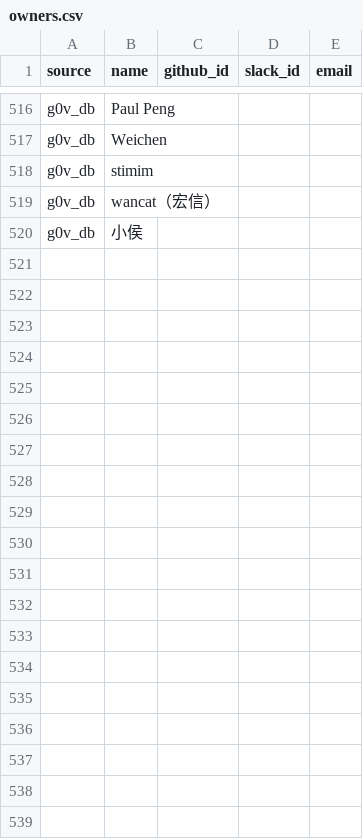
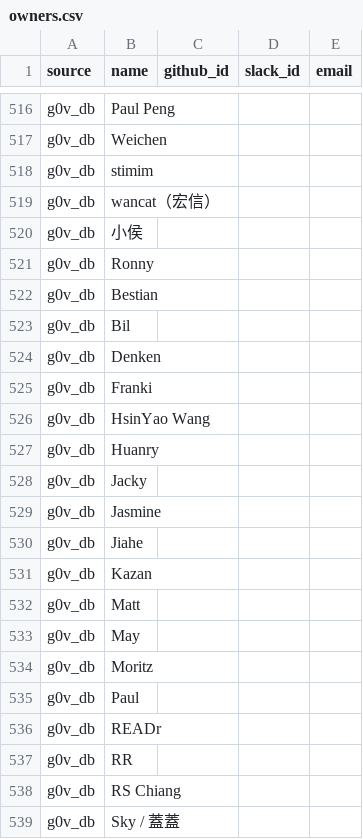
Before and after one commit to chunyenHuang/awesome-g0v-projects, a CSV file: data/owners.csv, drawn as a sheet; only a part is shown, gaps mark what is left out; the diff covers the shown part only.

Commit message:
update owners

```diff
--- a/data/owners.csv
+++ b/data/owners.csv
@@ -520 +520,20 @@ source,name,github_id,slack_id,email
 "g0v_db","小侯",,,
+"g0v_db"," Ronny",,,
+    "g0v_db","Bestian",,,
+    "g0v_db","Bil",,,
+    "g0v_db","Denken",,,
+    "g0v_db","Franki",,,
+    "g0v_db","HsinYao Wang",,,
+    "g0v_db","Huanry",,,
+    "g0v_db","Jacky",,,
+    "g0v_db","Jasmine",,,
+    "g0v_db","Jiahe",,,
+    "g0v_db","Kazan",,,
+    "g0v_db","Matt",,,
+    "g0v_db","May",,,
+    "g0v_db","Moritz",,,
+    "g0v_db","Paul",,,
+    "g0v_db","READr",,,
+    "g0v_db","RR",,,
+    "g0v_db","RS Chiang",,,
+    "g0v_db","Sky / 蓋蓋",,,
```
Also changed, not shown: 36 added rows elsewhere in this file.
